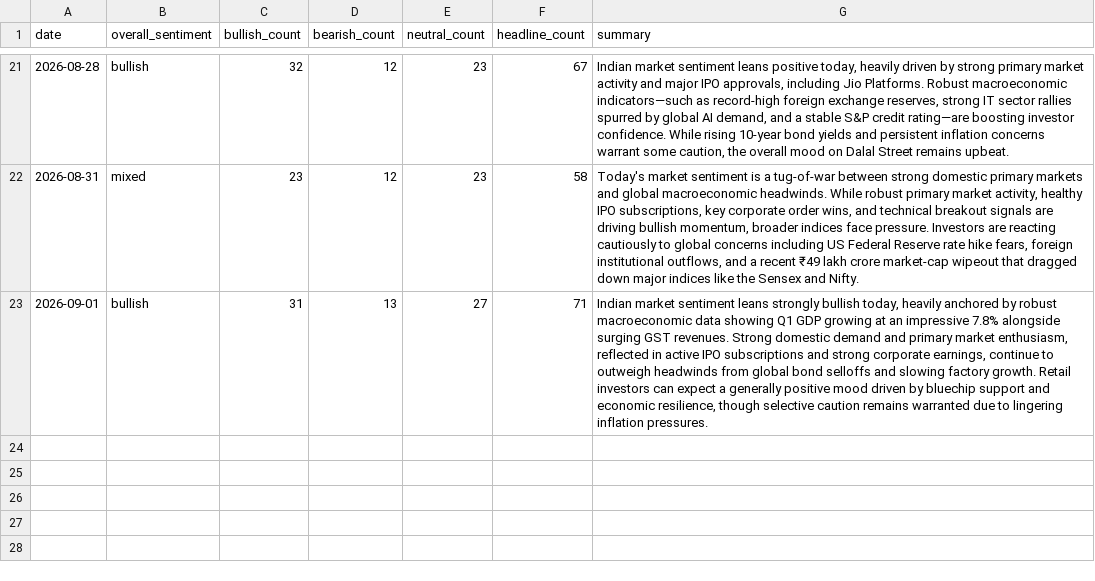
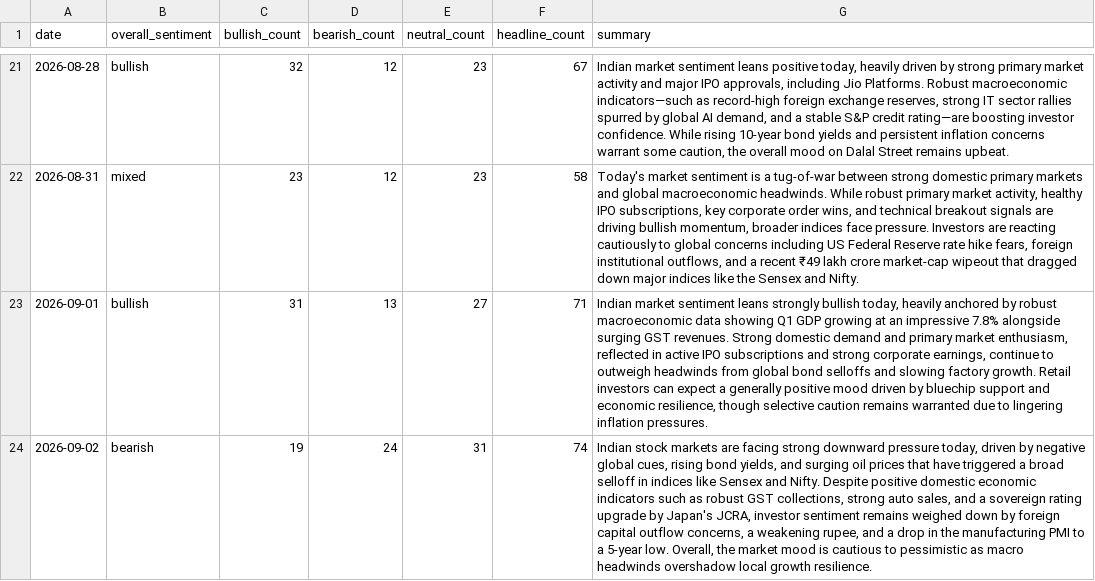
Before and after one commit to abhijithshailesh/market-sentiment-monitor, a CSV file: data/history.csv, drawn as a sheet; only a part is shown, gaps mark what is left out; the diff names each change by its address in the sheet, - before the commit and + after, or states it on an @@ line.

```diff
--- a/data/history.csv
+++ b/data/history.csv
+row 24: 2026-09-02 | bearish | 19 | 24 | 31 | 74 | Indian stock markets are facing strong downward pressure today, driven by negative global cues, rising bond yields, and surging oil prices that have triggered a broad selloff in indices like Sensex and Nifty. Despite positive domestic economic indicators such as robust GST collections, strong auto sales, and a sovereign rating upgrade by Japan's JCRA, investor sentiment remains weighed down by foreign capital outflow concerns, a weakening rupee, and a drop in the manufacturing PMI to a 5-year low. Overall, the market mood is cautious to pessimistic as macro headwinds overshadow local growth resilience.
```
Also changed, not shown: 1 other file.
